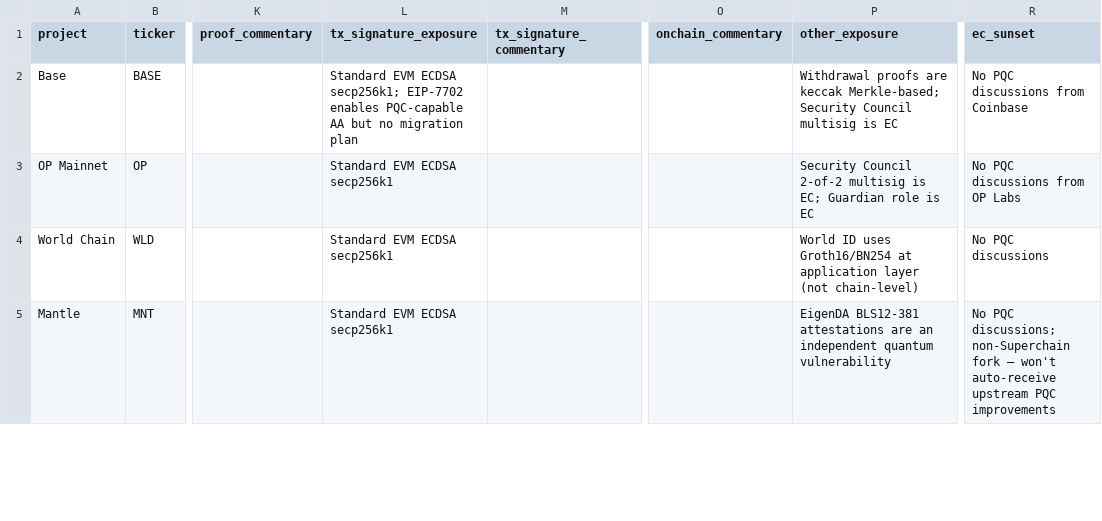
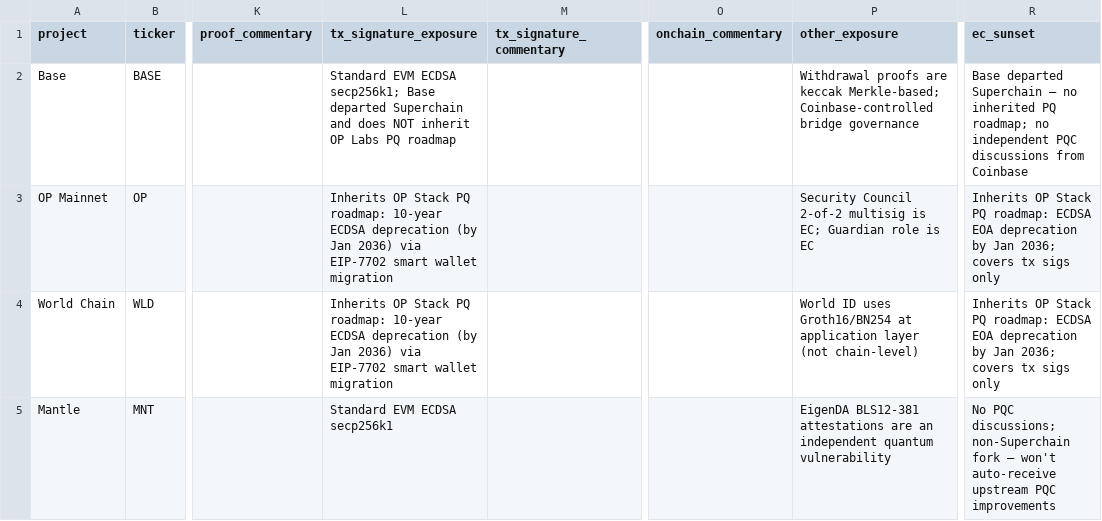
Before and after one commit to tectonic-labs/quantum-tracker-data, a CSV file: l2s_commentary.csv, drawn as a sheet; only a part is shown, gaps mark what is left out; the diff covers the shown part only; the diff names each change by its address in the sheet, - before the commit and + after, or states it on an @@ line.

Commit message:
feat: cascade OP Labs PQ roadmap to Superchain L2s
- Upgrade Tx Sigs and EC Sunset ❌→🗺️ for 8 Superchain L2s
  (OP Mainnet, World Chain, Ink, Unichain, Blast, Soneium, Zora, Derive)
- Base excluded: departed Superchain, does NOT inherit PQ roadmap
- Tier F→C for Superchain L2s (highest controllable category)
- Regenerate public reports for all 9 affected L2s
- Update l2s.csv and l2s_commentary.csv with new ratings

```diff
--- a/l2s_commentary.csv
+++ b/l2s_commentary.csv
-L2 (tx_signature_exposure): …ECDSA secp256k1; EIP-7702 enables PQC-capable AA but no migration plan
+L2 (tx_signature_exposure): …ECDSA secp256k1; Base departed Superchain and does NOT inherit OP Labs PQ roadmap
-P2 (other_exposure): …keccak Merkle-based; Security Council multisig is EC
+P2 (other_exposure): …keccak Merkle-based; Coinbase-controlled bridge governance
-R2 (ec_sunset): No PQC discussions…
+R2 (ec_sunset): Base departed Superchain — no inherited PQ roadmap; no independent PQC discussions…
-L3:L4 (tx_signature_exposure): Standard EVM ECDSA secp256k1
+L3:L4 (tx_signature_exposure): Inherits OP Stack PQ roadmap: 10-year ECDSA deprecation (by Jan 2036) via EIP-7702 smart wallet migration
-R3 (ec_sunset): No PQC discussions from OP Labs
+R3 (ec_sunset): Inherits OP Stack PQ roadmap: ECDSA EOA deprecation by Jan 2036; covers tx sigs only
-R4 (ec_sunset): No PQC discussions
+R4 (ec_sunset): Inherits OP Stack PQ roadmap: ECDSA EOA deprecation by Jan 2036; covers tx sigs only
```
Also changed, not shown: 12 edited cells elsewhere in this file, l2s.csv, 9 other files.
